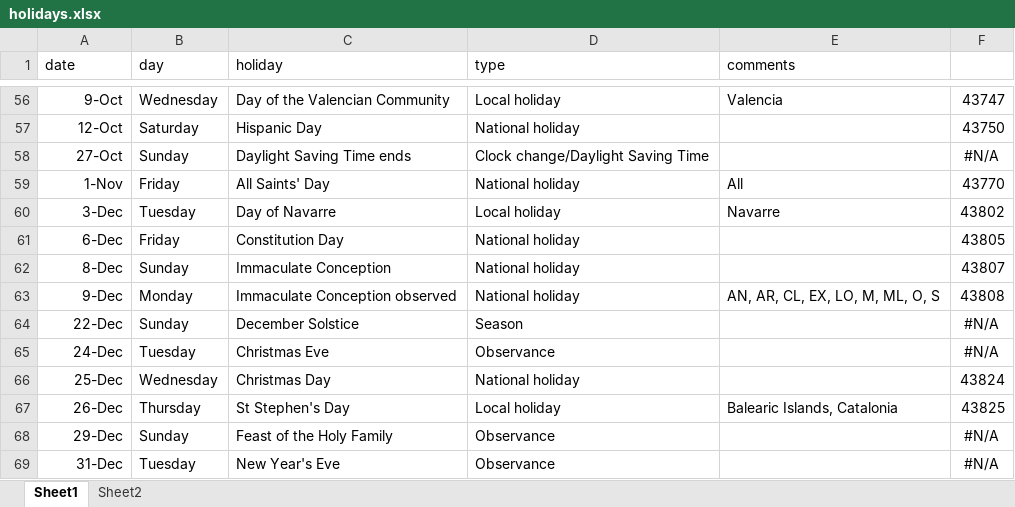
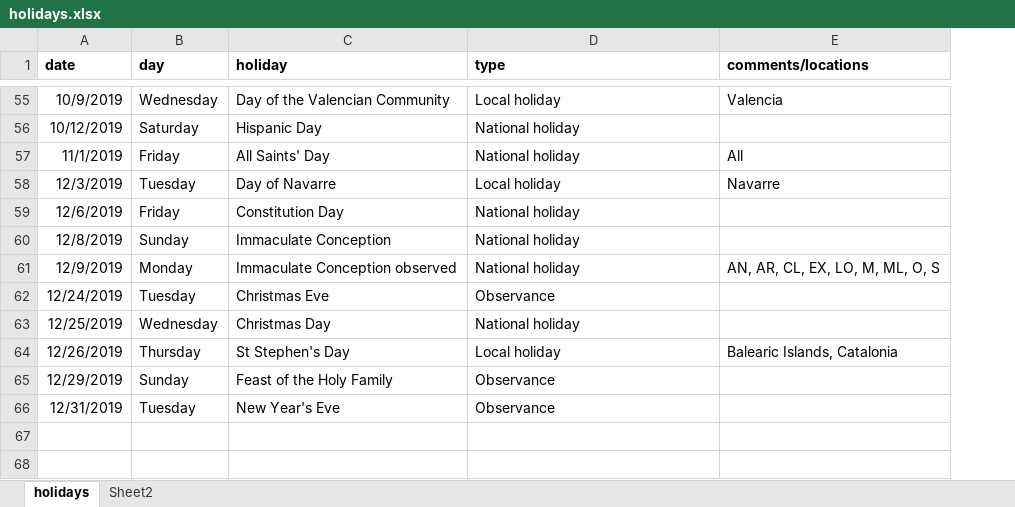
Before and after one commit to CTso25/Predict-Train-Prices, an Excel workbook: datasets/holidays.xlsx, sheet holidays, drawn as a sheet; only a part is shown, gaps mark what is left out; values as stored, in another font and other column widths than the file's, no borders; removed rows and columns are numbered as before the commit, all else as after; the diff covers the shown part only; the diff names each change by its address in the sheet, - before the commit and + after, or states it on an @@ line.

```diff
--- a/datasets/holidays.xlsx (sheet holidays)
+++ b/datasets/holidays.xlsx (sheet holidays)
-sheet tab: Sheet1
+sheet tab: holidays
-column F, rows 56-57: 43747 | 43750; rows 59-63: 43770 | 43802 | 43805 | 43807 | 43808; rows 65-69: #N/A | 43824 | 43825 | #N/A | #N/A
-A1:E1 bold: off
+A1:E1 bold: on
-E1: comments
+E1: comments/locations
-A55 (date): 9-Oct
+A55 (date): 10/9/2019
-A56 (date): 12-Oct
+A56 (date): 10/12/2019
-row 58: 27-Oct | Sunday | Daylight Saving Time ends | Clock change/Daylight Saving Time |  | #N/A
-A57 (date): 1-Nov
+A57 (date): 11/1/2019
-A58 (date): 3-Dec
+A58 (date): 12/3/2019
-A59 (date): 6-Dec
+A59 (date): 12/6/2019
-A60 (date): 8-Dec
+A60 (date): 12/8/2019
-A61 (date): 9-Dec
+A61 (date): 12/9/2019
-row 64: 22-Dec | Sunday | December Solstice | Season |  | #N/A
-A62 (date): 24-Dec
+A62 (date): 12/24/2019
-A63 (date): 25-Dec
+A63 (date): 12/25/2019
-A64 (date): 26-Dec
+A64 (date): 12/26/2019
-A65 (date): 29-Dec
+A65 (date): 12/29/2019
-A66 (date): 31-Dec
+A66 (date): 12/31/2019
```
Also changed, not shown: 2 added rows, 3 removed rows, 51 edited cells and cell formats elsewhere in this sheet, formulas that keep their value, 1 other file.
